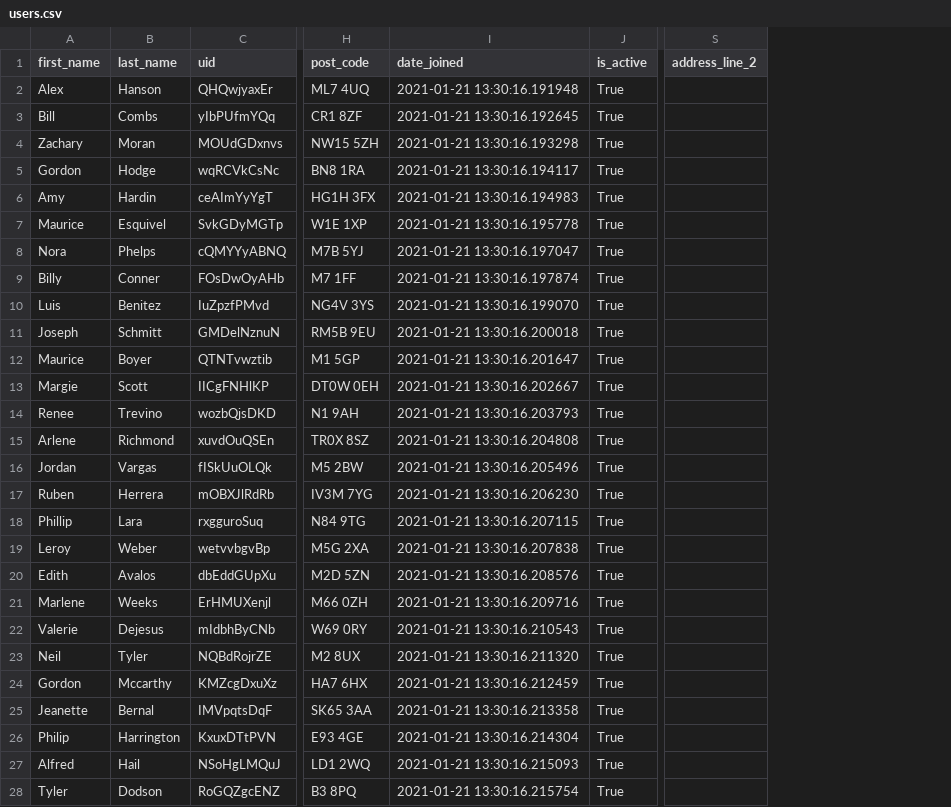
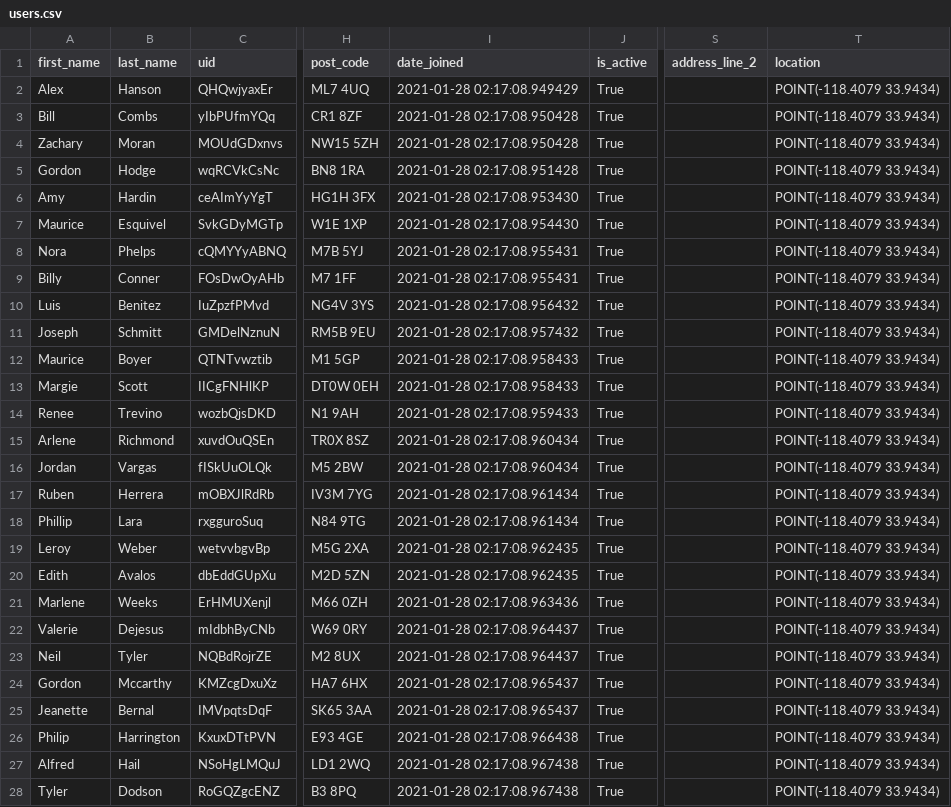
Before and after one commit to YourTechAngels/hwn_synth_data_generator, a CSV file: generated/users.csv, drawn as a sheet; only a part is shown, gaps mark what is left out; the diff covers the shown part only; the diff names each change by its address in the sheet, - before the commit and + after, or states it on an @@ line.

```diff
--- a/generated/users.csv
+++ b/generated/users.csv
+column T (location), rows 2-28: all POINT(-118.4079 33.9434)
-I2 (date_joined): 2021-01-21 13:30:16.191948
+I2 (date_joined): 2021-01-28 02:17:08.949429
-I3 (date_joined): 2021-01-21 13:30:16.192645
+I3 (date_joined): 2021-01-28 02:17:08.950428
-I4 (date_joined): 2021-01-21 13:30:16.193298
+I4 (date_joined): 2021-01-28 02:17:08.950428
-I5 (date_joined): 2021-01-21 13:30:16.194117
+I5 (date_joined): 2021-01-28 02:17:08.951428
-I6 (date_joined): 2021-01-21 13:30:16.194983
+I6 (date_joined): 2021-01-28 02:17:08.953430
-I7 (date_joined): 2021-01-21 13:30:16.195778
+I7 (date_joined): 2021-01-28 02:17:08.954430
-I8 (date_joined): 2021-01-21 13:30:16.197047
+I8 (date_joined): 2021-01-28 02:17:08.955431
-I9 (date_joined): 2021-01-21 13:30:16.197874
+I9 (date_joined): 2021-01-28 02:17:08.955431
-I10 (date_joined): 2021-01-21 13:30:16.199070
+I10 (date_joined): 2021-01-28 02:17:08.956432
-I11 (date_joined): 2021-01-21 13:30:16.200018
+I11 (date_joined): 2021-01-28 02:17:08.957432
-I12 (date_joined): 2021-01-21 13:30:16.201647
+I12 (date_joined): 2021-01-28 02:17:08.958433
-I13 (date_joined): 2021-01-21 13:30:16.202667
+I13 (date_joined): 2021-01-28 02:17:08.958433
-I14 (date_joined): 2021-01-21 13:30:16.203793
+I14 (date_joined): 2021-01-28 02:17:08.959433
-I15 (date_joined): 2021-01-21 13:30:16.204808
+I15 (date_joined): 2021-01-28 02:17:08.960434
-I16 (date_joined): 2021-01-21 13:30:16.205496
+I16 (date_joined): 2021-01-28 02:17:08.960434
-I17 (date_joined): 2021-01-21 13:30:16.206230
+I17 (date_joined): 2021-01-28 02:17:08.961434
-I18 (date_joined): 2021-01-21 13:30:16.207115
+I18 (date_joined): 2021-01-28 02:17:08.961434
-I19 (date_joined): 2021-01-21 13:30:16.207838
+I19 (date_joined): 2021-01-28 02:17:08.962435
-I20 (date_joined): 2021-01-21 13:30:16.208576
+I20 (date_joined): 2021-01-28 02:17:08.962435
-I21 (date_joined): 2021-01-21 13:30:16.209716
+I21 (date_joined): 2021-01-28 02:17:08.963436
-I22 (date_joined): 2021-01-21 13:30:16.210543
+I22 (date_joined): 2021-01-28 02:17:08.964437
-I23 (date_joined): 2021-01-21 13:30:16.211320
+I23 (date_joined): 2021-01-28 02:17:08.964437
-I24 (date_joined): 2021-01-21 13:30:16.212459
+I24 (date_joined): 2021-01-28 02:17:08.965437
-I25 (date_joined): 2021-01-21 13:30:16.213358
+I25 (date_joined): 2021-01-28 02:17:08.965437
-I26 (date_joined): 2021-01-21 13:30:16.214304
+I26 (date_joined): 2021-01-28 02:17:08.966438
-I27 (date_joined): 2021-01-21 13:30:16.215093
+I27 (date_joined): 2021-01-28 02:17:08.967438
-I28 (date_joined): 2021-01-21 13:30:16.215754
+I28 (date_joined): 2021-01-28 02:17:08.967438
```
Also changed, not shown: 93 edited cells elsewhere in this file, generated/tasks.csv, 3 other files.
